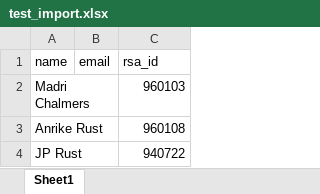
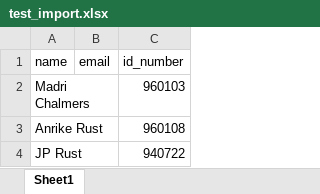
Before and after one commit to outruntheapp/app, an Excel workbook: test_import.xlsx, sheet Sheet1, drawn as a sheet; values as stored, in another font and other column widths than the file's, no borders; the diff names each change by its address in the sheet, - before the commit and + after, or states it on an @@ line.

```diff
--- a/test_import.xlsx (sheet Sheet1)
+++ b/test_import.xlsx (sheet Sheet1)
-C1: rsa_id
+C1: id_number
```
Also changed, not shown: 1 other file.
